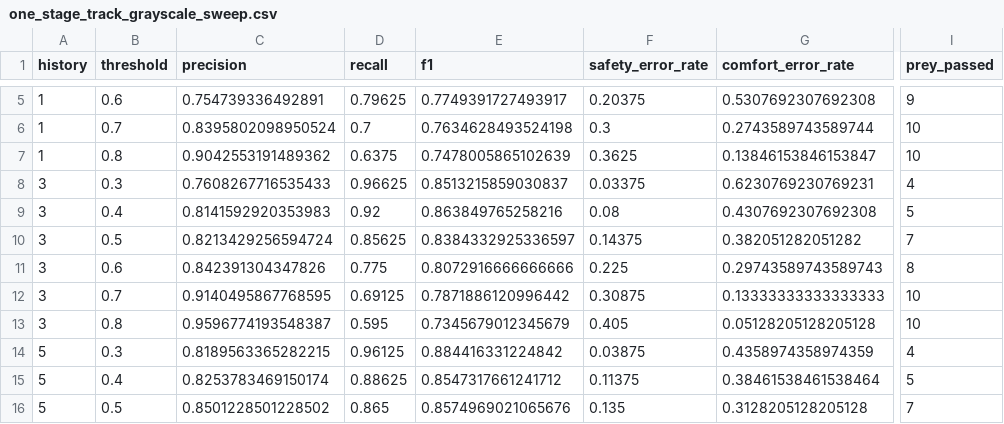
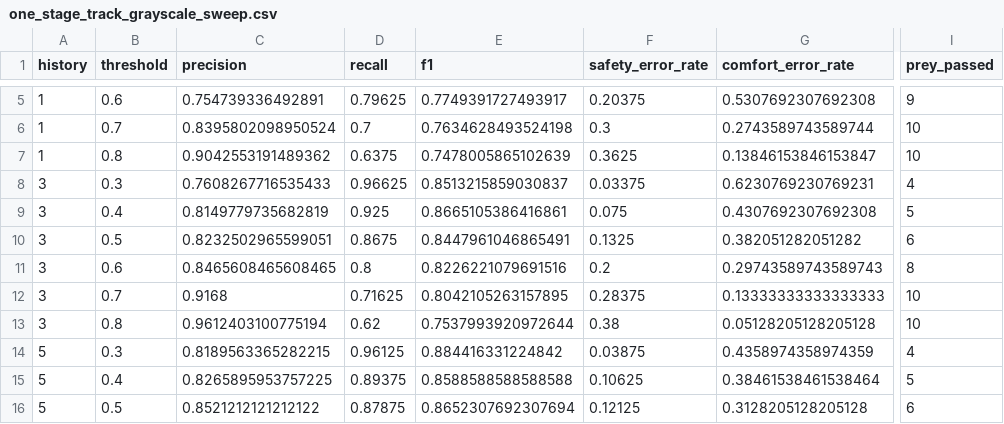
Before and after one commit to clemenshog42/catflap, a CSV file: results/metrics/one_stage_track_grayscale_sweep.csv, drawn as a sheet; only a part is shown, gaps mark what is left out; the diff covers the shown part only; the diff names each change by its address in the sheet, - before the commit and + after, or states it on an @@ line.

```diff
--- a/results/metrics/one_stage_track_grayscale_sweep.csv
+++ b/results/metrics/one_stage_track_grayscale_sweep.csv
-C9 (precision): 0.8141592920353983
+C9 (precision): 0.8149779735682819
-D9 (recall): 0.92
+D9 (recall): 0.925
-E9 (f1): 0.863849765258216
+E9 (f1): 0.8665105386416861
-F9 (safety_error_rate): 0.08
+F9 (safety_error_rate): 0.075
-C10 (precision): 0.8213429256594724
+C10 (precision): 0.8232502965599051
-D10 (recall): 0.85625
+D10 (recall): 0.8675
-E10 (f1): 0.8384332925336597
+E10 (f1): 0.8447961046865491
-F10 (safety_error_rate): 0.14375
+F10 (safety_error_rate): 0.1325
-I10 (prey_passed): 7
+I10 (prey_passed): 6
-C11 (precision): 0.842391304347826
+C11 (precision): 0.8465608465608465
-D11 (recall): 0.775
+D11 (recall): 0.8
-E11 (f1): 0.8072916666666666
+E11 (f1): 0.8226221079691516
-F11 (safety_error_rate): 0.225
+F11 (safety_error_rate): 0.2
-C12 (precision): 0.9140495867768595
+C12 (precision): 0.9168
-D12 (recall): 0.69125
+D12 (recall): 0.71625
-E12 (f1): 0.7871886120996442
+E12 (f1): 0.8042105263157895
-F12 (safety_error_rate): 0.30875
+F12 (safety_error_rate): 0.28375
-C13 (precision): 0.9596774193548387
+C13 (precision): 0.9612403100775194
-D13 (recall): 0.595
+D13 (recall): 0.62
-E13 (f1): 0.7345679012345679
+E13 (f1): 0.7537993920972644
-F13 (safety_error_rate): 0.405
+F13 (safety_error_rate): 0.38
-C15 (precision): 0.8253783469150174
+C15 (precision): 0.8265895953757225
-D15 (recall): 0.88625
+D15 (recall): 0.89375
-E15 (f1): 0.8547317661241712
+E15 (f1): 0.8588588588588588
-F15 (safety_error_rate): 0.11375
+F15 (safety_error_rate): 0.10625
-C16 (precision): 0.8501228501228502
+C16 (precision): 0.8521212121212122
-D16 (recall): 0.865
+D16 (recall): 0.87875
-E16 (f1): 0.8574969021065676
+E16 (f1): 0.8652307692307694
-F16 (safety_error_rate): 0.135
+F16 (safety_error_rate): 0.12125
-I16 (prey_passed): 7
+I16 (prey_passed): 6
```
Also changed, not shown: 113 edited cells elsewhere in this file, results/metrics/ablation_summary.csv, results/metrics/two_stage_notrack_grayscale_h20_t0.3.csv, 8 other files.
